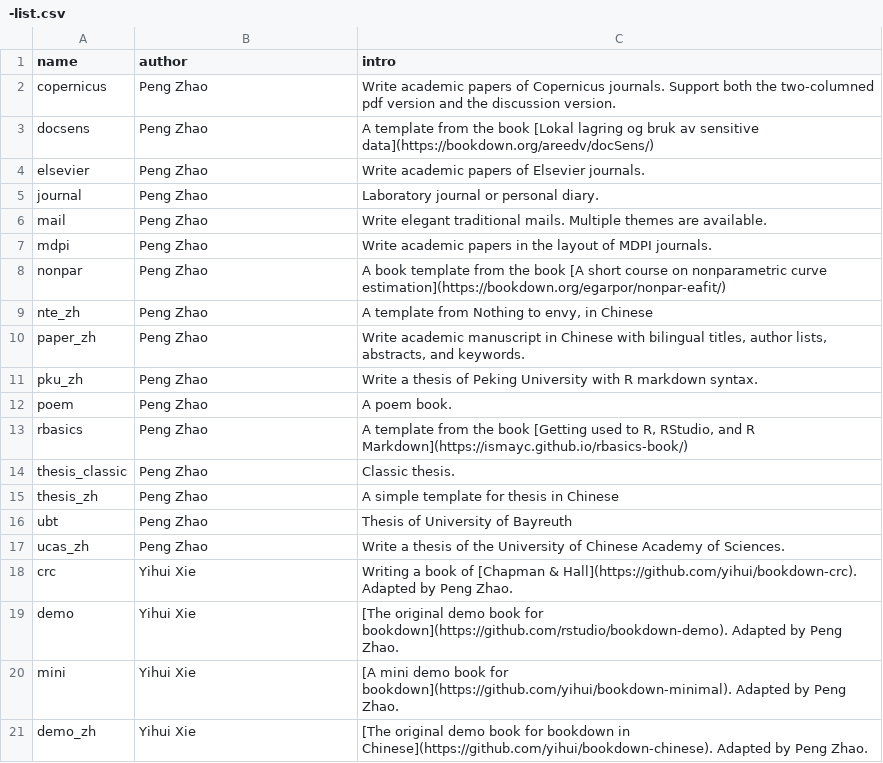
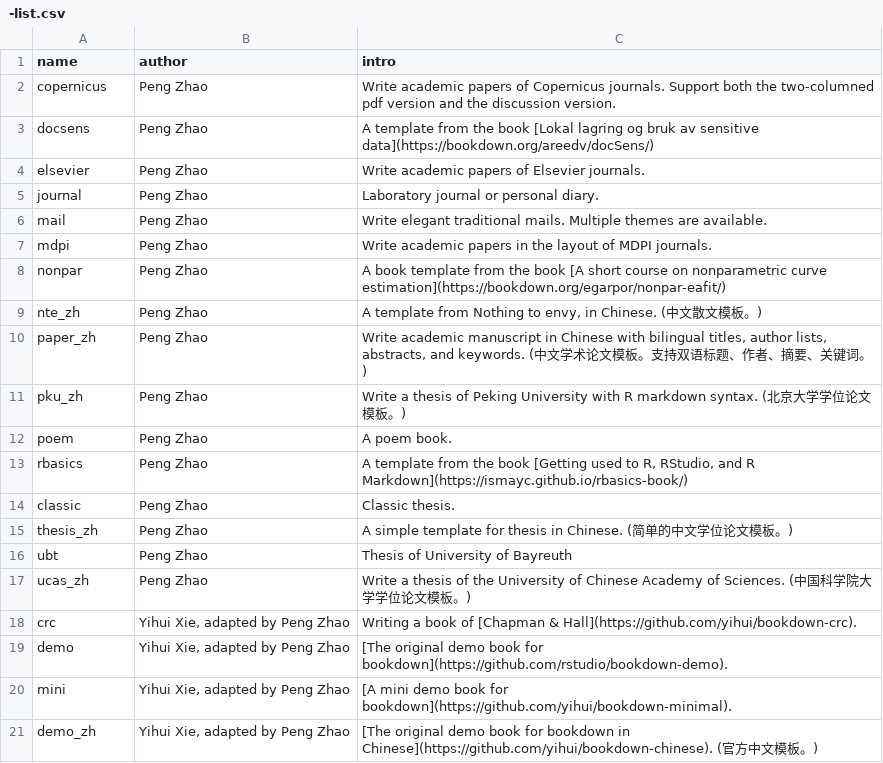
Before and after one commit to pzhaonet/bookdownplus, a CSV file: inst/templates/-list.csv, drawn as a sheet.

```diff
--- a/inst/templates/-list.csv
+++ b/inst/templates/-list.csv
@@ -8,14 +8,14 @@
 "nonpar","Peng Zhao","A book template from the book [A short course on nonparametric curve estimation](https://bookdown.org/egarpor/nonpar-eafit/)"
-"nte_zh","Peng Zhao","A template from Nothing to envy, in Chinese"
-"paper_zh","Peng Zhao","Write academic manuscript in Chinese with bilingual titles, author lists, abstracts, and keywords."
-"pku_zh","Peng Zhao","Write a thesis of Peking University with R markdown syntax."
+"nte_zh","Peng Zhao","A template from Nothing to envy, in Chinese. (中文散文模板。)"
+"paper_zh","Peng Zhao","Write academic manuscript in Chinese with bilingual titles, author lists, abstracts, and keywords. (中文学术论文模板。支持双语标题、作者、摘要、关键词。)"
+"pku_zh","Peng Zhao","Write a thesis of Peking University with R markdown syntax. (北京大学学位论文模板。)"
 "poem","Peng Zhao","A poem book."
 "rbasics","Peng Zhao","A template from the book [Getting used to R, RStudio, and R Markdown](https://ismayc.github.io/rbasics-book/)"
-"thesis_classic","Peng Zhao","Classic thesis."
-"thesis_zh","Peng Zhao","A simple template for thesis in Chinese"
+"classic","Peng Zhao","Classic thesis."
+"thesis_zh","Peng Zhao","A simple template for thesis in Chinese. (简单的中文学位论文模板。)"
 "ubt","Peng Zhao","Thesis of University of Bayreuth"
-"ucas_zh","Peng Zhao","Write a thesis of the University of Chinese Academy of Sciences."
-"crc","Yihui Xie","Writing a book of [Chapman & Hall](https://github.com/yihui/bookdown-crc). Adapted by Peng Zhao."
-"demo","Yihui Xie","[The original demo book for bookdown](https://github.com/rstudio/bookdown-demo). Adapted by Peng Zhao."
-"mini","Yihui Xie","[A mini demo book for bookdown](https://github.com/yihui/bookdown-minimal). Adapted by Peng Zhao."
-"demo_zh","Yihui Xie","[The original demo book for bookdown in Chinese](https://github.com/yihui/bookdown-chinese). Adapted by Peng Zhao."
+"ucas_zh","Peng Zhao","Write a thesis of the University of Chinese Academy of Sciences. (中国科学院大学学位论文模板。)"
+"crc","Yihui Xie, adapted by Peng Zhao","Writing a book of [Chapman & Hall](https://github.com/yihui/bookdown-crc). "
+"demo","Yihui Xie, adapted by Peng Zhao","[The original demo book for bookdown](https://github.com/rstudio/bookdown-demo). "
+"mini","Yihui Xie, adapted by Peng Zhao","[A mini demo book for bookdown](https://github.com/yihui/bookdown-minimal). "
+"demo_zh","Yihui Xie, adapted by Peng Zhao","[The original demo book for bookdown in Chinese](https://github.com/yihui/bookdown-chinese). (官方中文模板。)"
```
Also changed, not shown: upload/-list.csv, 43 other files.
